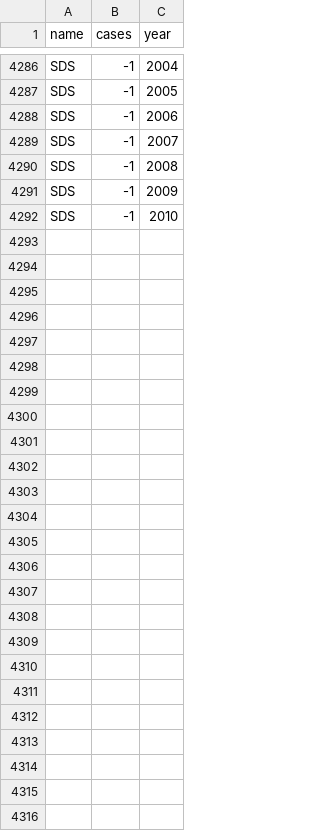
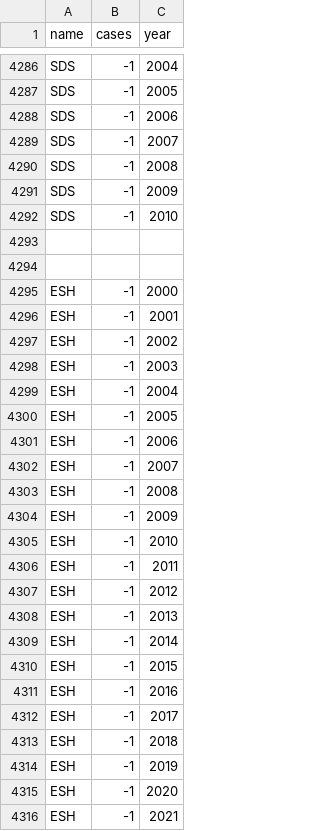
Before and after one commit to dtkalla/Disease-Tracker, a CSV file: src/scripts/data/HIV.csv, drawn as a sheet; only a part is shown, gaps mark what is left out.

```diff
--- a/src/scripts/data/HIV.csv
+++ b/src/scripts/data/HIV.csv
@@ -4292 +4292,25 @@ SDS,-1,2009
 SDS,-1,2010
+
+
+ESH,-1,2000
+ESH,-1,2001
+ESH,-1,2002
+ESH,-1,2003
+ESH,-1,2004
+ESH,-1,2005
+ESH,-1,2006
+ESH,-1,2007
+ESH,-1,2008
+ESH,-1,2009
+ESH,-1,2010
+ESH,-1,2011
+ESH,-1,2012
+ESH,-1,2013
+ESH,-1,2014
+ESH,-1,2015
+ESH,-1,2016
+ESH,-1,2017
+ESH,-1,2018
+ESH,-1,2019
+ESH,-1,2020
+ESH,-1,2021
```
Also changed, not shown: src/scripts/data/guineaworm.csv, src/scripts/data/leprosy.csv, 5 other files.
